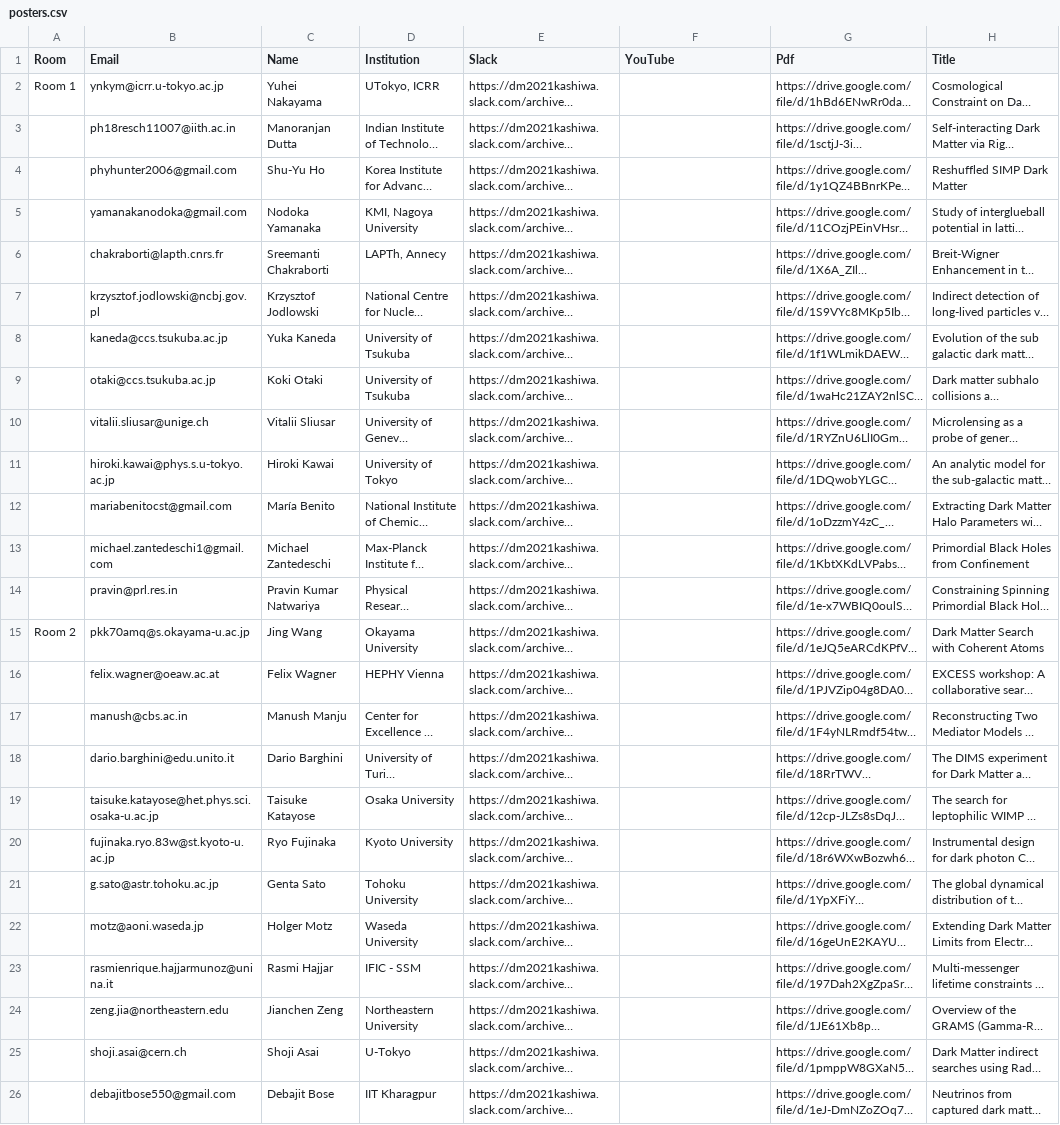
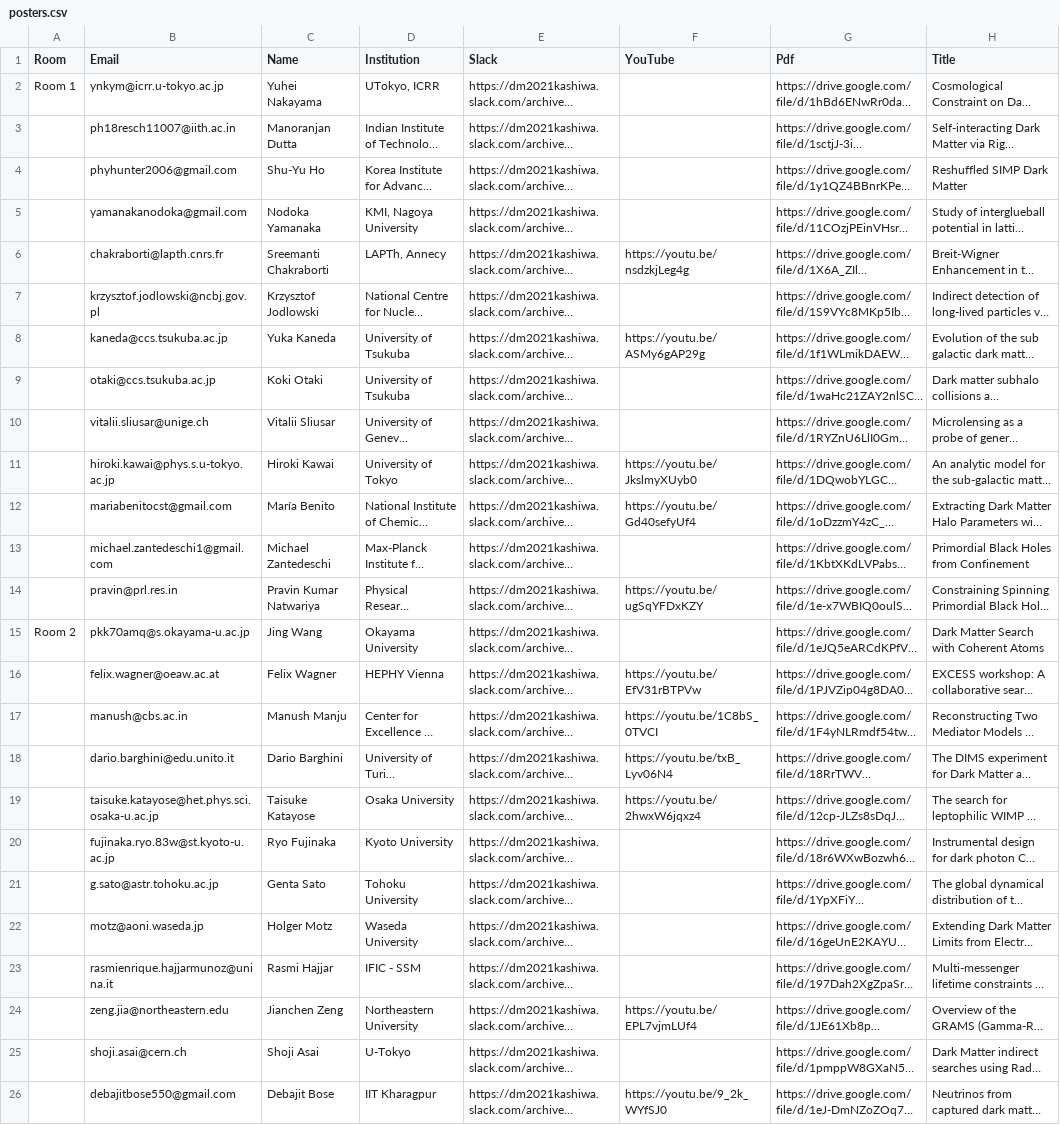
Before and after one commit to moritzhuetten/sazerac_template, a CSV file: data/posters.csv, drawn as a sheet; only a part is shown; long unchanged cells end in …; the diff names each change by its address in the sheet, - before the commit and + after, or states it on an @@ line.

Commit message:
added YouTube links and hidden page

```diff
--- a/data/posters.csv
+++ b/data/posters.csv
-F6 (YouTube): (empty)
+F6 (YouTube): https://youtu.be/nsdzkjLeg4g
-F8 (YouTube): (empty)
+F8 (YouTube): https://youtu.be/ASMy6gAP29g
-F11 (YouTube): (empty)
+F11 (YouTube): https://youtu.be/JkslmyXUyb0
-F12 (YouTube): (empty)
+F12 (YouTube): https://youtu.be/Gd40sefyUf4
-F14 (YouTube): (empty)
+F14 (YouTube): https://youtu.be/ugSqYFDxKZY
-F16 (YouTube): (empty)
+F16 (YouTube): https://youtu.be/EfV31rBTPVw
-F17 (YouTube): (empty)
+F17 (YouTube): https://youtu.be/1C8bS_0TVCI
-F18 (YouTube): (empty)
+F18 (YouTube): https://youtu.be/txB_Lyv06N4
-F19 (YouTube): (empty)
+F19 (YouTube): https://youtu.be/2hwxW6jqxz4
-F24 (YouTube): (empty)
+F24 (YouTube): https://youtu.be/EPL7vjmLUf4
-F26 (YouTube): (empty)
+F26 (YouTube): https://youtu.be/9_2k_WYfSJ0
```
Also changed, not shown: 9 other files.
